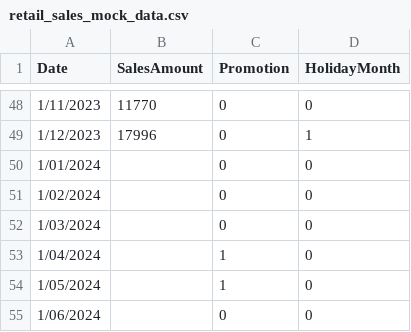
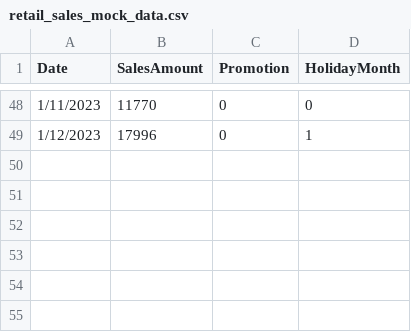
Before and after one commit to DiegoMiranda19/Modelo-SARIMAX, a CSV file: Datos/retail_sales_mock_data.csv, drawn as a sheet; only a part is shown, gaps mark what is left out; the diff names each change by its address in the sheet, - before the commit and + after, or states it on an @@ line.

```diff
--- a/Datos/retail_sales_mock_data.csv
+++ b/Datos/retail_sales_mock_data.csv
-row 50: 1/01/2024 |  | 0 | 0
-row 51: 1/02/2024 |  | 0 | 0
-row 52: 1/03/2024 |  | 0 | 0
-row 53: 1/04/2024 |  | 1 | 0
-row 54: 1/05/2024 |  | 1 | 0
-row 55: 1/06/2024 |  | 0 | 0
```
Also changed, not shown: 2 other files.
